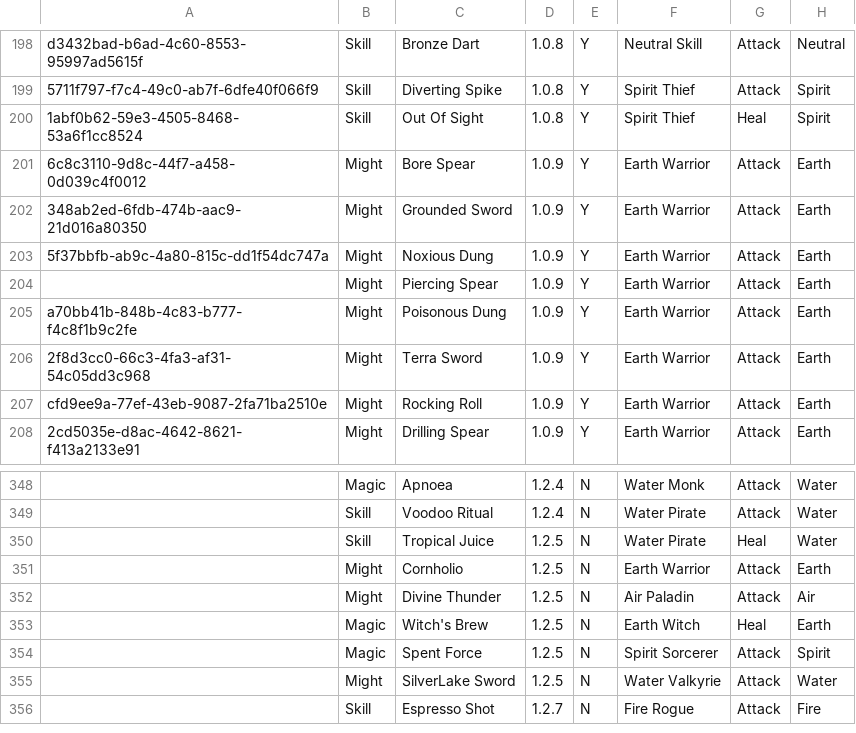
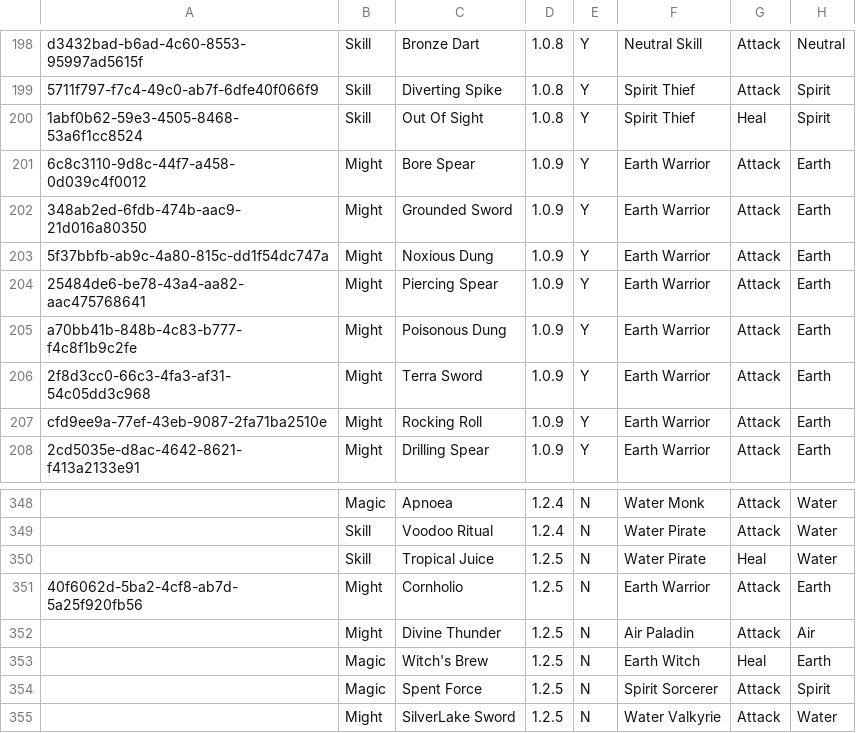
Before and after one commit to fefe982/BH, a CSV file: card_db.csv, drawn as a sheet; only a part is shown, gaps mark what is left out; the shorter side is filled out with more unchanged rows; the diff names each change by its address in the sheet, - before the commit and + after, or states it on an @@ line.

```diff
--- a/card_db.csv
+++ b/card_db.csv
-A204: (empty)
+A204: 25484de6-be78-43a4-aa82-aac475768641
-A351: (empty)
+A351: 40f6062d-5ba2-4cf8-ab7d-5a25f920fb56
```
Also changed, not shown: 1 other file.
